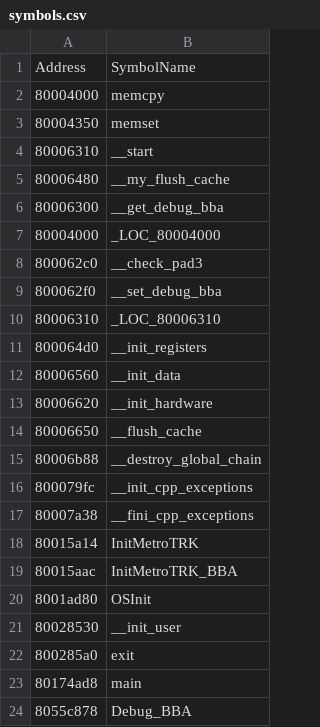
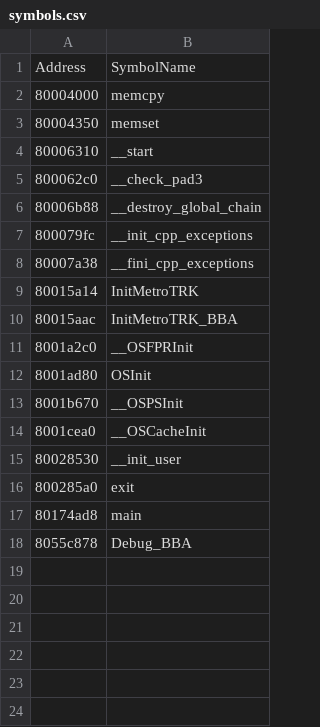
Before and after one commit to DarkKirb/donut-decomp, a CSV file: data/symbols.csv, drawn as a sheet.

Commit message:
disassembled __ppc_eabi_init.c

```diff
--- a/data/symbols.csv
+++ b/data/symbols.csv
@@ -4,12 +4,3 @@ Address,SymbolName
 80006310,__start
-80006480,__my_flush_cache
-80006300,__get_debug_bba
-80004000,_LOC_80004000
 800062c0,__check_pad3
-800062f0,__set_debug_bba
-80006310,_LOC_80006310
-800064d0,__init_registers
-80006560,__init_data
-80006620,__init_hardware
-80006650,__flush_cache
 80006b88,__destroy_global_chain
@@ -19,3 +10,6 @@ Address,SymbolName
 80015aac,InitMetroTRK_BBA
+8001a2c0,__OSFPRInit
 8001ad80,OSInit
+8001b670,__OSPSInit
+8001cea0,__OSCacheInit
 80028530,__init_user
```
Also changed, not shown: data/ranges.csv, 3 other files.
